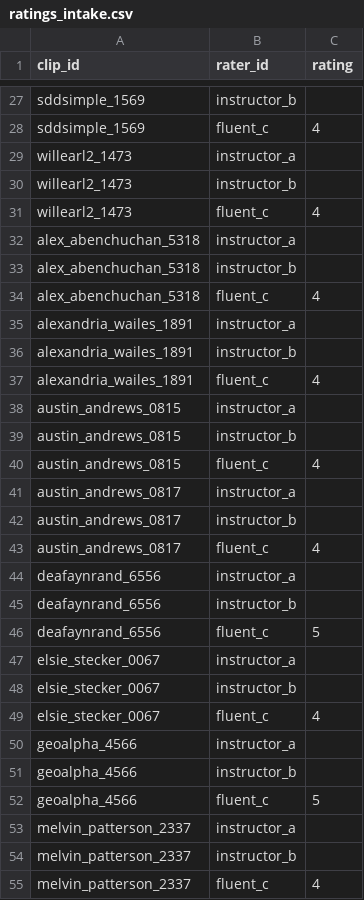
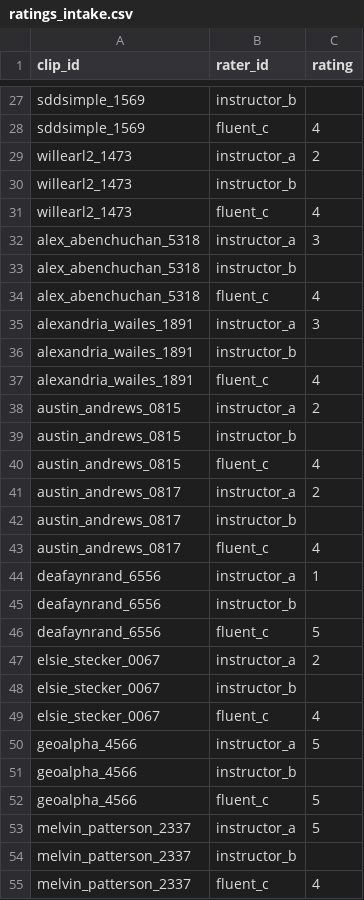
Before and after one commit to jasonkolodziej/cs-5243-901-project, a CSV file: asl-fluency/data/ratings/ratings_intake.csv, drawn as a sheet; only a part is shown, gaps mark what is left out; the diff covers the shown part only.

Commit message:
maya's ratings -- else needed instructor_b

```diff
--- a/asl-fluency/data/ratings/ratings_intake.csv
+++ b/asl-fluency/data/ratings/ratings_intake.csv
@@ -28,27 +28,27 @@ sddsimple_1569,instructor_b,
 sddsimple_1569,fluent_c,4
-willearl2_1473,instructor_a,
+willearl2_1473,instructor_a,2
 willearl2_1473,instructor_b,
 willearl2_1473,fluent_c,4
-alex_abenchuchan_5318,instructor_a,
+alex_abenchuchan_5318,instructor_a,3
 alex_abenchuchan_5318,instructor_b,
 alex_abenchuchan_5318,fluent_c,4
-alexandria_wailes_1891,instructor_a,
+alexandria_wailes_1891,instructor_a,3
 alexandria_wailes_1891,instructor_b,
 alexandria_wailes_1891,fluent_c,4
-austin_andrews_0815,instructor_a,
+austin_andrews_0815,instructor_a,2
 austin_andrews_0815,instructor_b,
 austin_andrews_0815,fluent_c,4
-austin_andrews_0817,instructor_a,
+austin_andrews_0817,instructor_a,2
 austin_andrews_0817,instructor_b,
 austin_andrews_0817,fluent_c,4
-deafaynrand_6556,instructor_a,
+deafaynrand_6556,instructor_a,1
 deafaynrand_6556,instructor_b,
 deafaynrand_6556,fluent_c,5
-elsie_stecker_0067,instructor_a,
+elsie_stecker_0067,instructor_a,2
 elsie_stecker_0067,instructor_b,
 elsie_stecker_0067,fluent_c,4
-geoalpha_4566,instructor_a,
+geoalpha_4566,instructor_a,5
 geoalpha_4566,instructor_b,
 geoalpha_4566,fluent_c,5
-melvin_patterson_2337,instructor_a,
+melvin_patterson_2337,instructor_a,5
 melvin_patterson_2337,instructor_b,
```
Also changed, not shown: 41 edited cells elsewhere in this file.
